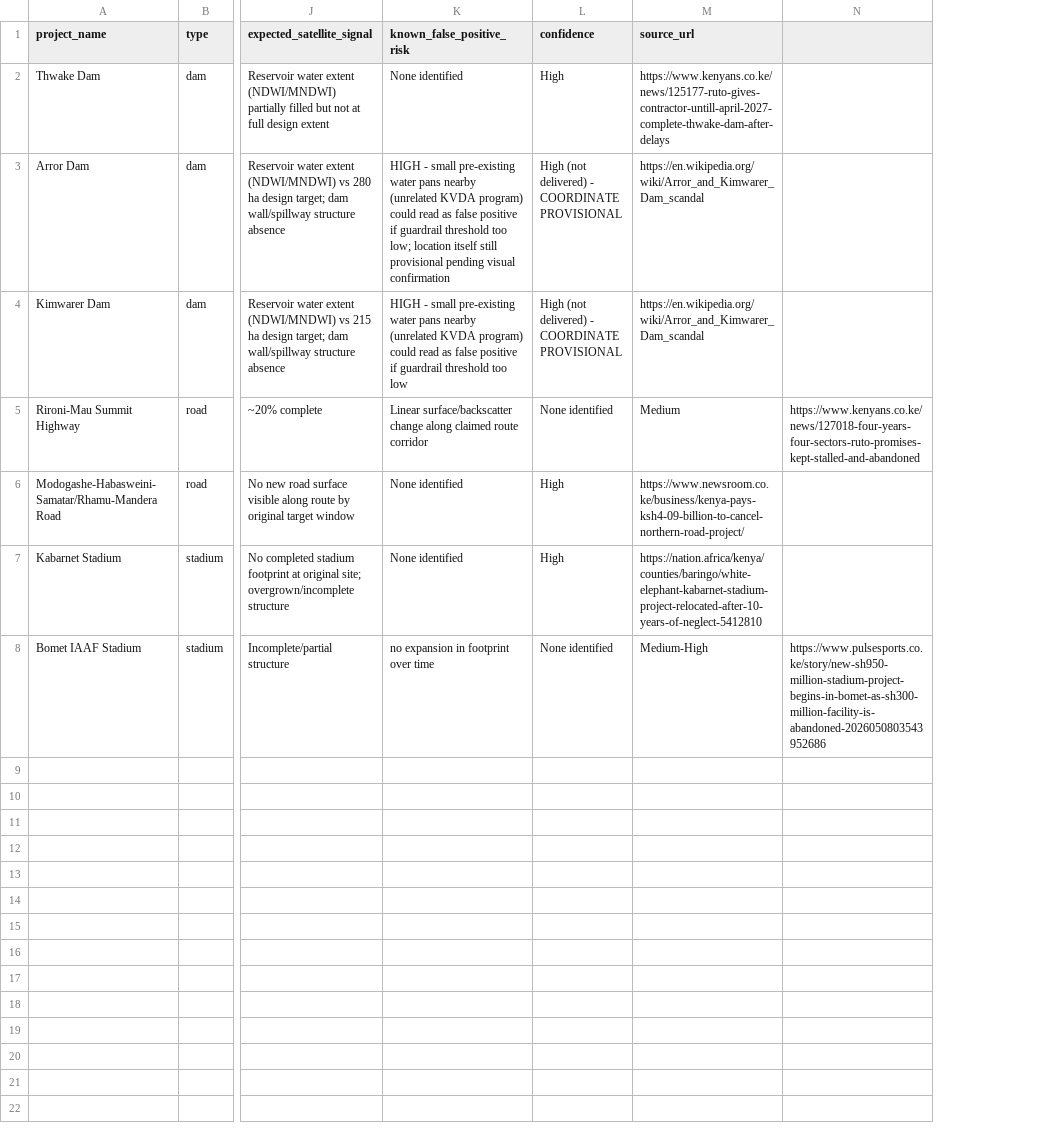
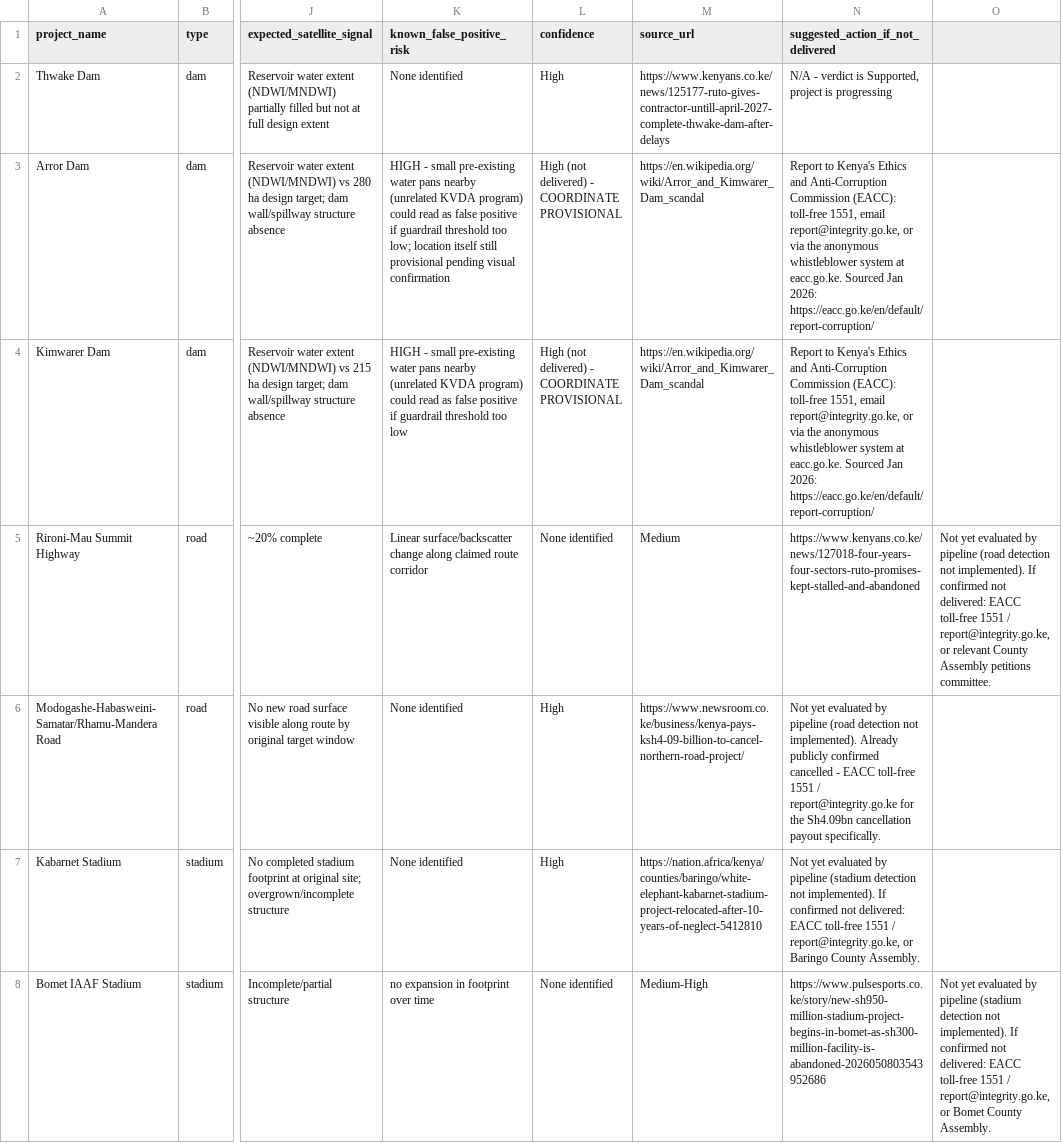
Before and after one commit to Bmaina/PromiseWatch, a CSV file: files/promisewatch_cases_v3.csv, drawn as a sheet; only a part is shown, gaps mark what is left out; the diff names each change by its address in the sheet, - before the commit and + after, or states it on an @@ line.

Commit message:
Initial commit: PromiseWatch dam evidence pipeline

```diff
--- a/files/promisewatch_cases_v3.csv
+++ b/files/promisewatch_cases_v3.csv
+column O, rows 5-8: Not yet evaluated by pipeline (road detection not implemented). If confirmed not delivered: EACC toll-free 1551 / report@integrity.go.ke, or relevant County Assembly petitions committee. |  |  | Not yet evaluated by pipeline (stadium detection not implemented). If confirmed not delivered: EACC toll-free 1551 / report@integrity.go.ke, or Bomet County Assembly.
-N1: (empty)
+N1: suggested_action_if_not_delivered
-N2: (empty)
+N2: N/A - verdict is Supported, project is progressing
-N3:N4: (empty)
+N3:N4: Report to Kenya's Ethics and Anti-Corruption Commission (EACC): toll-free 1551, email report@integrity.go.ke, or via the anonymous whistleblower system at eacc.go.ke. Sourced Jan 2026: https://eacc.go.ke/en/default/report-corruption/
-N6: (empty)
+N6: Not yet evaluated by pipeline (road detection not implemented). Already publicly confirmed cancelled - EACC toll-free 1551 / report@integrity.go.ke for the Sh4.09bn cancellation payout specifically.
-N7: (empty)
+N7: Not yet evaluated by pipeline (stadium detection not implemented). If confirmed not delivered: EACC toll-free 1551 / report@integrity.go.ke, or Baringo County Assembly.
```
Also changed, not shown: 4 other files.
